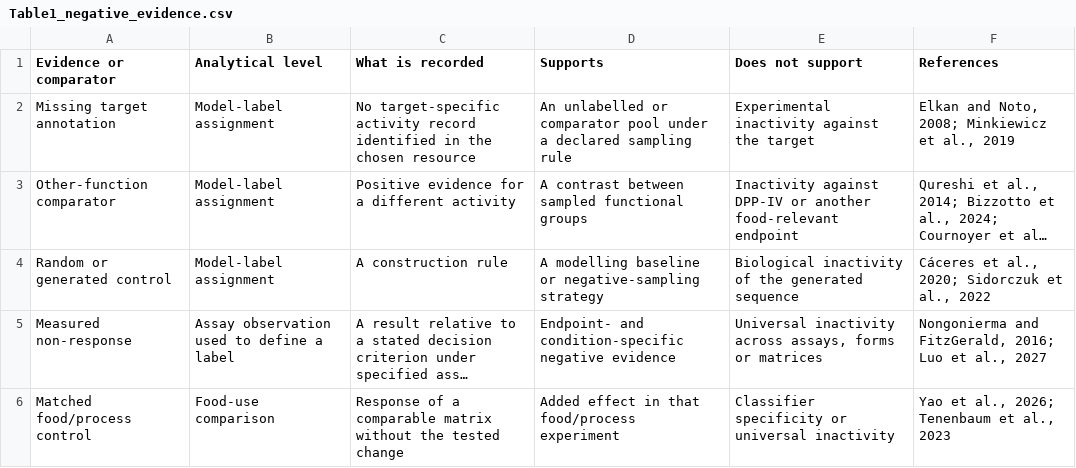
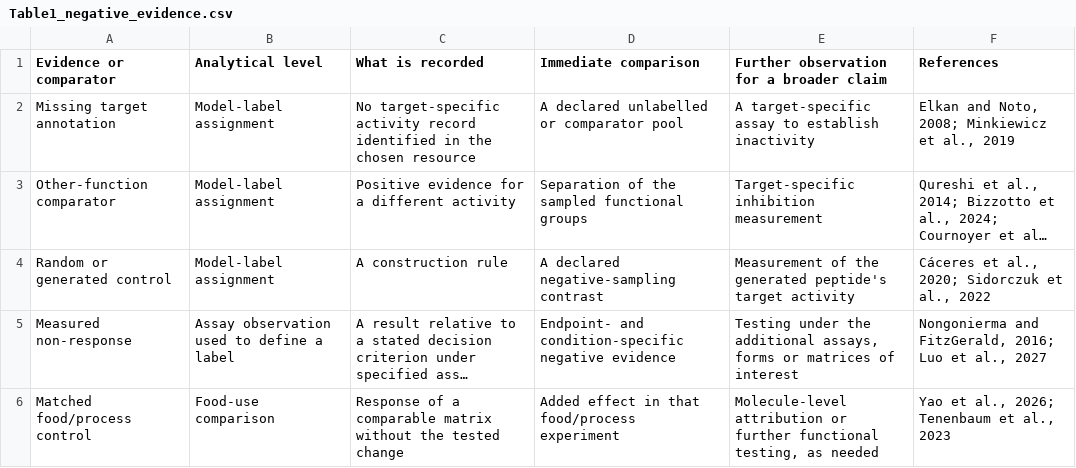
Before and after one commit to dingxin312/antidiabetic-negative-audit, a CSV file: data/tables/Table1_negative_evidence.csv, drawn as a sheet; long unchanged cells end in …; the diff names each change by its address in the sheet, - before the commit and + after, or states it on an @@ line.

```diff
--- a/data/tables/Table1_negative_evidence.csv
+++ b/data/tables/Table1_negative_evidence.csv
-D1: Supports
+D1: Immediate comparison
-E1: Does not support
+E1: Further observation for a broader claim
-D2 (Immediate comparison): An unlabelled or comparator pool under a declared sampling rule
+D2 (Immediate comparison): A declared unlabelled or comparator pool
-E2: Experimental inactivity against the target
+E2: A target-specific assay to establish inactivity
-D3 (Immediate comparison): A contrast between sampled functional groups
+D3 (Immediate comparison): Separation of the sampled functional groups
-E3: Inactivity against DPP-IV or another food-relevant endpoint
+E3: Target-specific inhibition measurement
-D4 (Immediate comparison): A modelling baseline or negative-sampling strategy
+D4 (Immediate comparison): A declared negative-sampling contrast
-E4: Biological inactivity of the generated sequence
+E4: Measurement of the generated peptide's target activity
-E5: Universal inactivity across assays, forms or matrices
+E5: Testing under the additional assays, forms or matrices of interest
-E6: Classifier specificity or universal inactivity
+E6: Molecule-level attribution or further functional testing, as needed
```
Also changed, not shown: data/tables/Table4_use_specific_judgments.csv, 4 other files.
